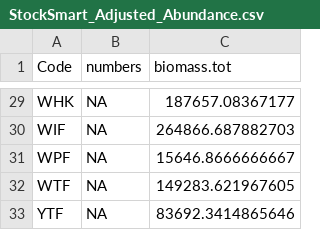
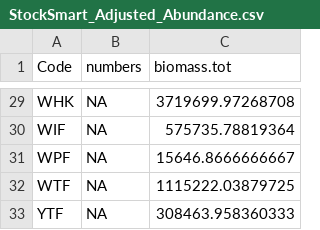
Before and after one commit to NEFSC/READ-EDAB-neusAtlantis, a CSV file: diagnostics/StockSmart_Adjusted_Abundance.csv, drawn as a sheet; only a part is shown, gaps mark what is left out; the diff covers the shown part only.

```diff
--- a/diagnostics/StockSmart_Adjusted_Abundance.csv
+++ b/diagnostics/StockSmart_Adjusted_Abundance.csv
@@ -29,5 +29,5 @@
-"WHK",NA,187657.08367177
-"WIF",NA,264866.687882703
+"WHK",NA,3719699.97268708
+"WIF",NA,575735.78819364
 "WPF",NA,15646.8666666667
-"WTF",NA,149283.621967605
-"YTF",NA,83692.3414865646
+"WTF",NA,1115222.03879725
+"YTF",NA,308463.958360333
```
Also changed, not shown: 15 edited cells elsewhere in this file, diagnostics/StockSmart_Initial_Numbers.csv, 5 other files.
